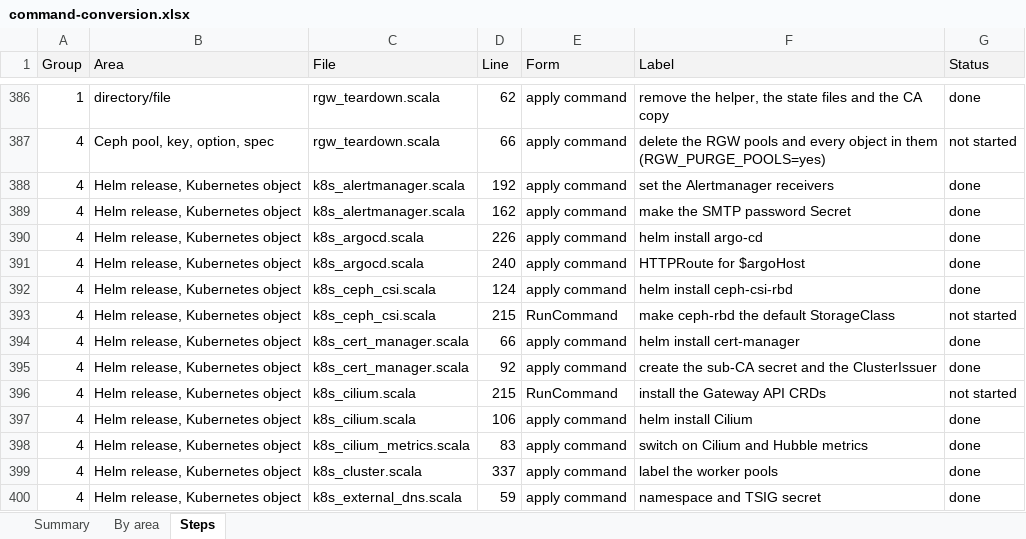
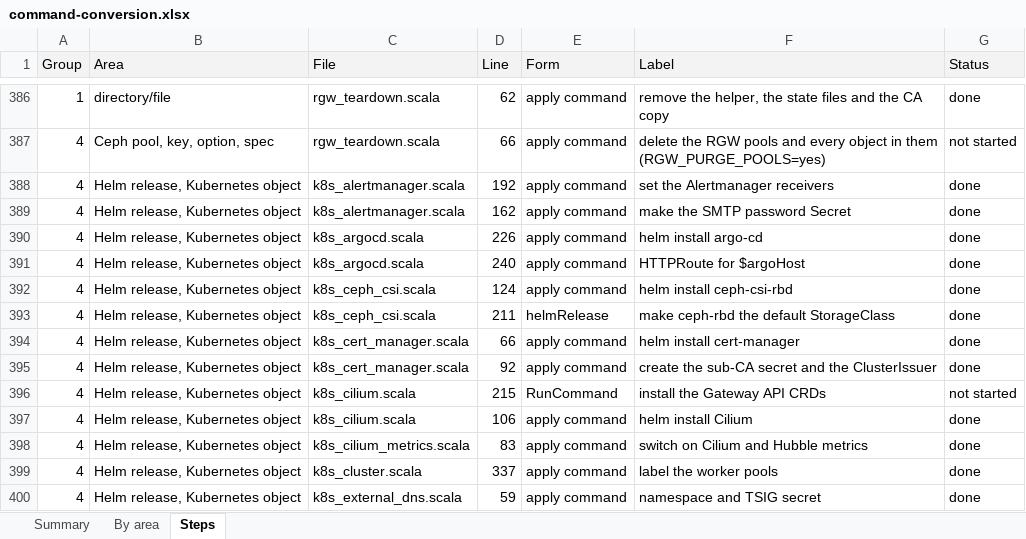
Before and after one commit to ljalbinson/orphera-pkg, an Excel workbook: docs/command-conversion.xlsx, sheet Steps, drawn as a sheet; only a part is shown, gaps mark what is left out; values as stored, in another font and other column widths than the file's, no borders; the diff names each change by its address in the sheet, - before the commit and + after, or states it on an @@ line.

```diff
--- a/docs/command-conversion.xlsx (sheet Steps)
+++ b/docs/command-conversion.xlsx (sheet Steps)
-D393 (Line): 215
+D393 (Line): 211
-E393 (Form): RunCommand
+E393 (Form): helmRelease
-G393 (Status): not started
+G393 (Status): done
```
Also changed, not shown: sheet Summary, 3 other files.
